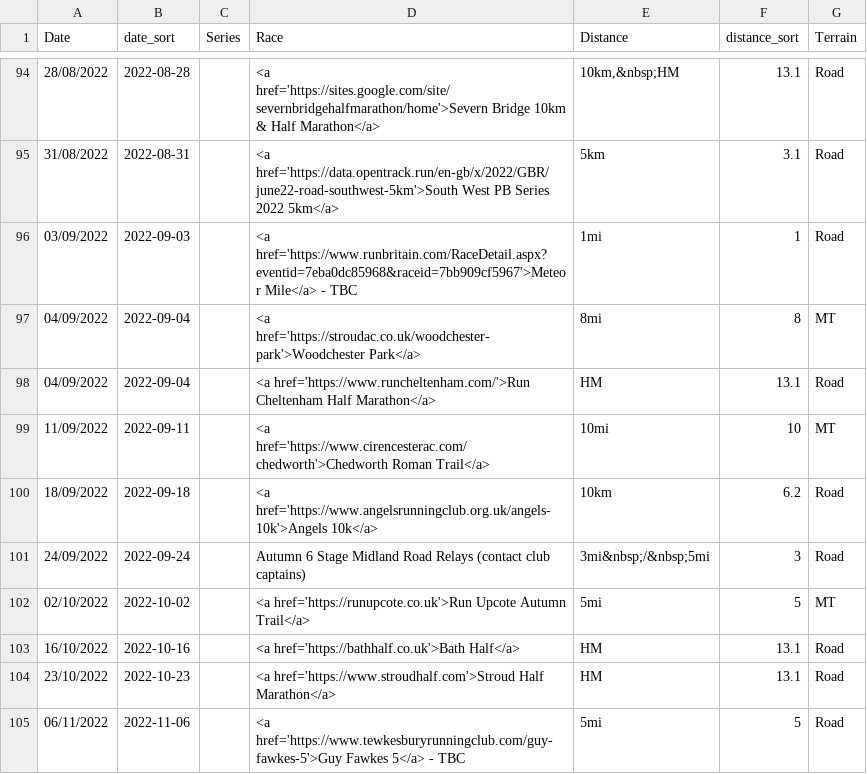
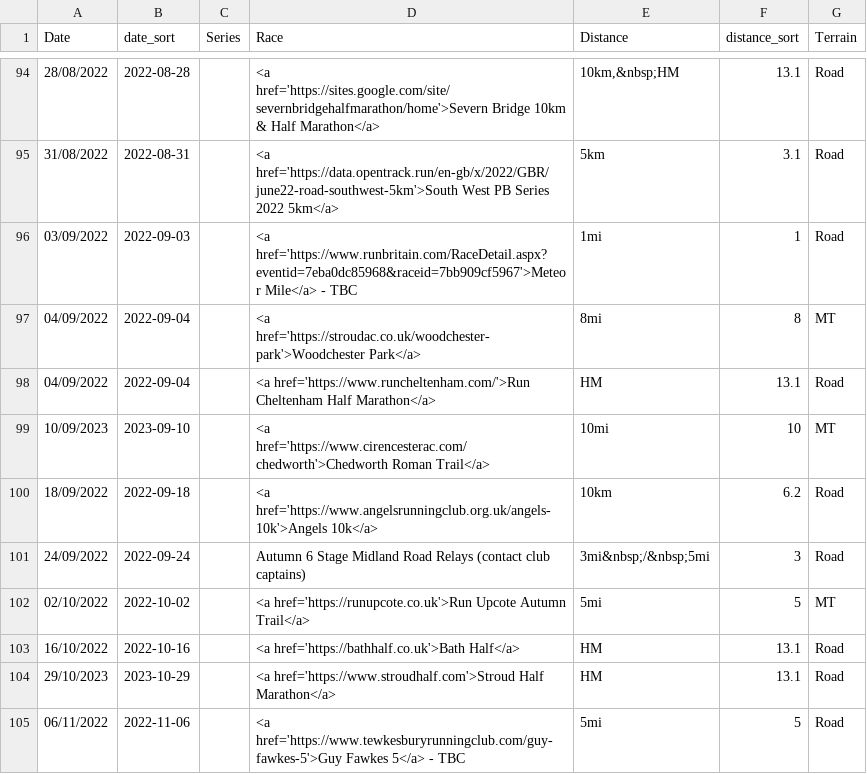
Before and after one commit to CLCStriders/striders, a CSV file: _data/fixtures.csv, drawn as a sheet; only a part is shown, gaps mark what is left out.

Commit message:
Update fixtures.csv

```diff
--- a/_data/fixtures.csv
+++ b/_data/fixtures.csv
@@ -98,3 +98,3 @@ Date,date_sort,Series,Race,Distance,distance_sort,Terrain
 04/09/2022,2022-09-04,,<a href='https://www.runcheltenham.com/'>Run Cheltenham Half Marathon</a>,HM,13.1,Road
-11/09/2022,2022-09-11,,<a href='https://www.cirencesterac.com/chedworth'>Chedworth Roman Trail</a>,10mi,10,MT
+10/09/2023,2023-09-10,,<a href='https://www.cirencesterac.com/chedworth'>Chedworth Roman Trail</a>,10mi,10,MT
 18/09/2022,2022-09-18,,<a href='https://www.angelsrunningclub.org.uk/angels-10k'>Angels 10k</a>,10km,6.2,Road
@@ -103,3 +103,3 @@ Date,date_sort,Series,Race,Distance,distance_sort,Terrain
 16/10/2022,2022-10-16,,<a href='https://bathhalf.co.uk'>Bath Half</a>,HM,13.1,Road
-23/10/2022,2022-10-23,,<a href='https://www.stroudhalf.com'>Stroud Half Marathon</a>,HM,13.1,Road
+29/10/2023,2023-10-29,,<a href='https://www.stroudhalf.com'>Stroud Half Marathon</a>,HM,13.1,Road
 06/11/2022,2022-11-06,,<a href='https://www.tewkesburyrunningclub.com/guy-fawkes-5'>Guy Fawkes 5</a> - TBC,5mi,5,Road
```
